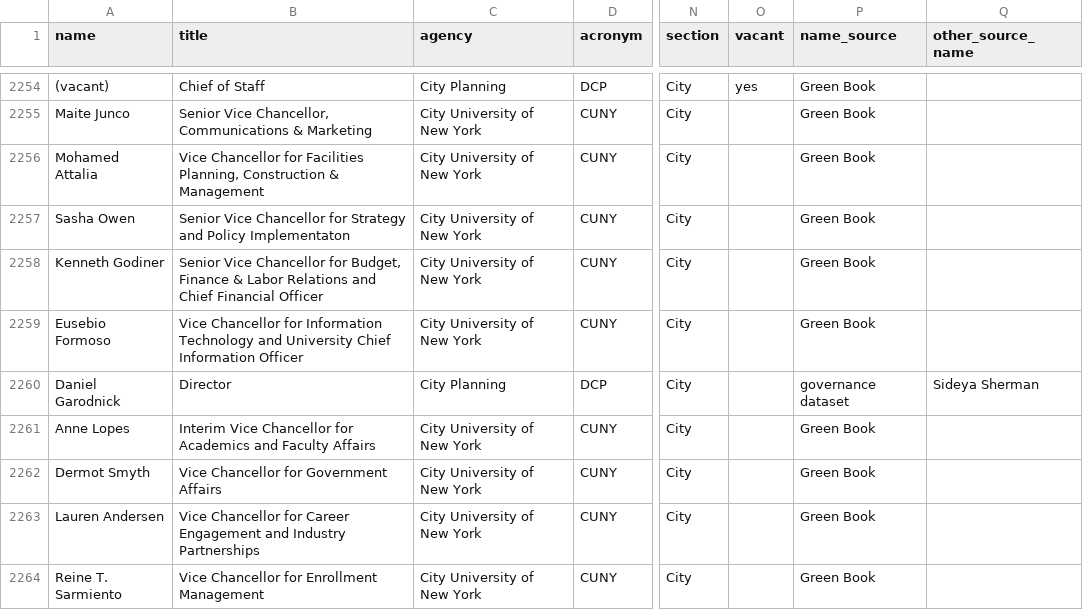
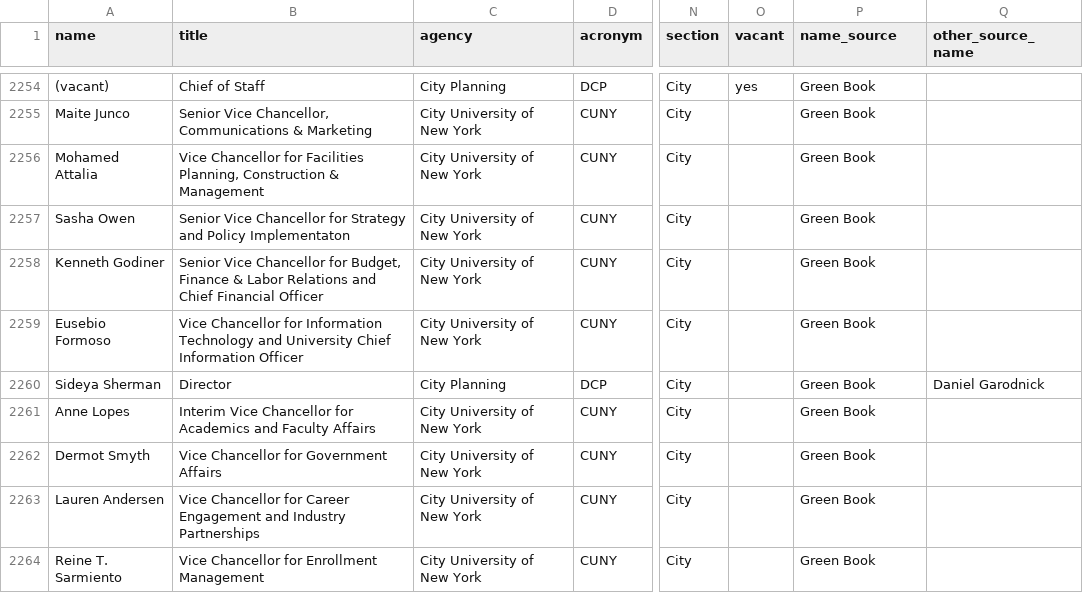
Before and after one commit to joshgreenman1973/nyc-green-book, a CSV file: docs/data/greenbook.csv, drawn as a sheet; only a part is shown, gaps mark what is left out; the diff names each change by its address in the sheet, - before the commit and + after, or states it on an @@ line.

```diff
--- a/docs/data/greenbook.csv
+++ b/docs/data/greenbook.csv
-A2260 (name): Daniel Garodnick
+A2260 (name): Sideya Sherman
-P2260 (name_source): governance dataset
+P2260 (name_source): Green Book
-Q2260 (other_source_name): Sideya Sherman
+Q2260 (other_source_name): Daniel Garodnick
```
Also changed, not shown: docs/data/mayoral_administration.csv, 8 other files.
